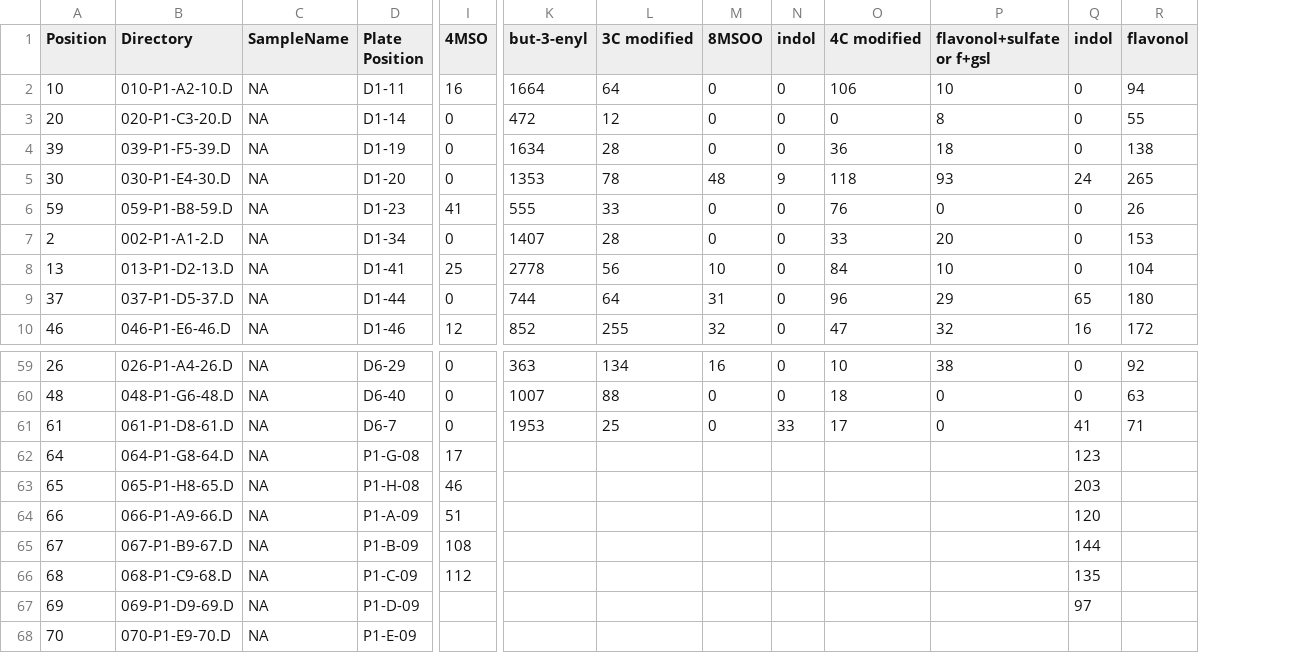
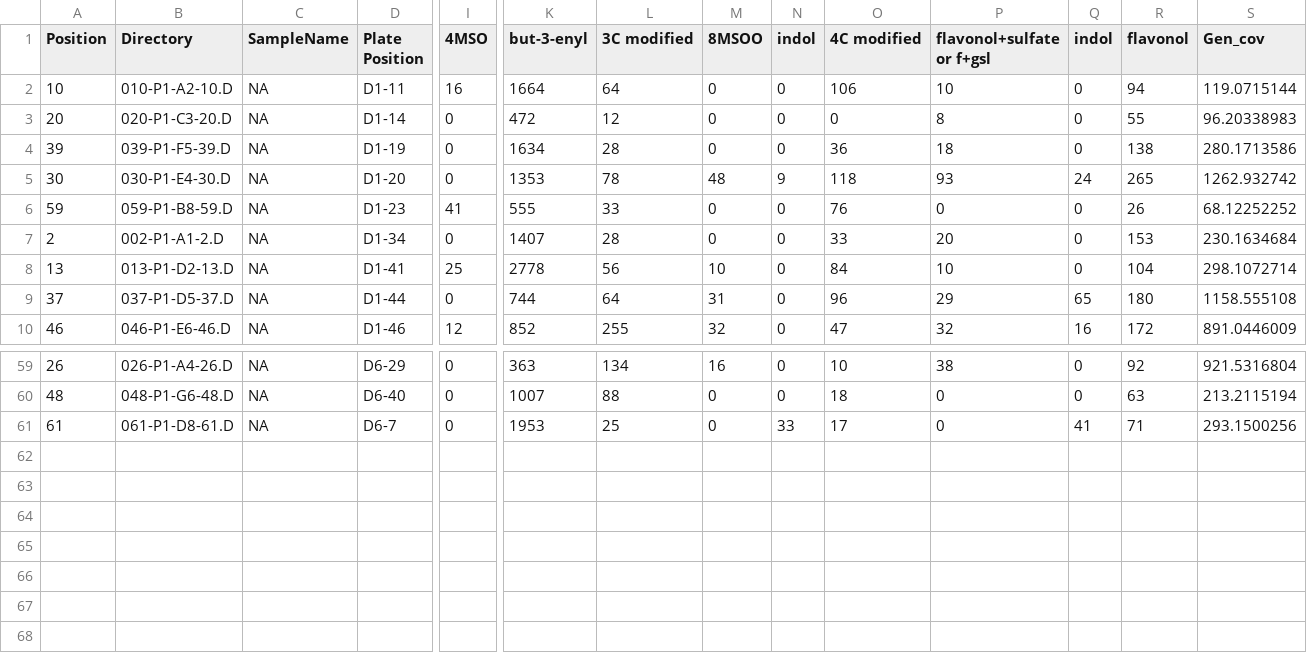
Before and after one commit to drdelapascua/defense-tradeoffs-tortuosus, a CSV file: data/pilot_GSL_data_clean.csv, drawn as a sheet; only a part is shown, gaps mark what is left out; removed rows and columns are numbered as before the commit, all else as after; rows hold the shown columns only; the diff names each change by its address in the sheet, - before the commit and + after, or states it on an @@ line.

Commit message:
data visulatization

```diff
--- a/data/pilot_GSL_data_clean.csv
+++ b/data/pilot_GSL_data_clean.csv
+column S (Gen_cov), rows 2-10: 119.0715144 | 96.20338983 | 280.1713586 | 1262.932742 | 68.12252252 | 230.1634684 | 298.1072714 | 1158.555108 | 891.0446009; rows 59-61: 921.5316804 | 213.2115194 | 293.1500256
-row 62: 64 | 064-P1-G8-64.D | NA | P1-G-08 | 17 |  |  |  |  |  |  | 123
-row 63: 65 | 065-P1-H8-65.D | NA | P1-H-08 | 46 |  |  |  |  |  |  | 203
-row 64: 66 | 066-P1-A9-66.D | NA | P1-A-09 | 51 |  |  |  |  |  |  | 120
-row 65: 67 | 067-P1-B9-67.D | NA | P1-B-09 | 108 |  |  |  |  |  |  | 144
-row 66: 68 | 068-P1-C9-68.D | NA | P1-C-09 | 112 |  |  |  |  |  |  | 135
-row 67: 69 | 069-P1-D9-69.D | NA | P1-D-09 |  |  |  |  |  |  |  | 97
-row 68: 70 | 070-P1-E9-70.D | NA | P1-E-09
```
Also changed, not shown: 14 other files.
